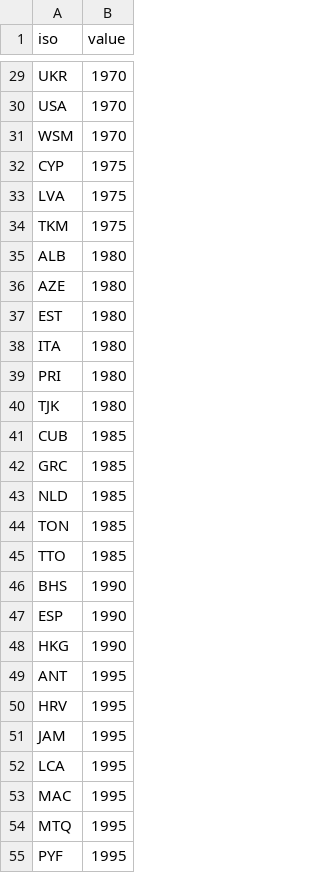
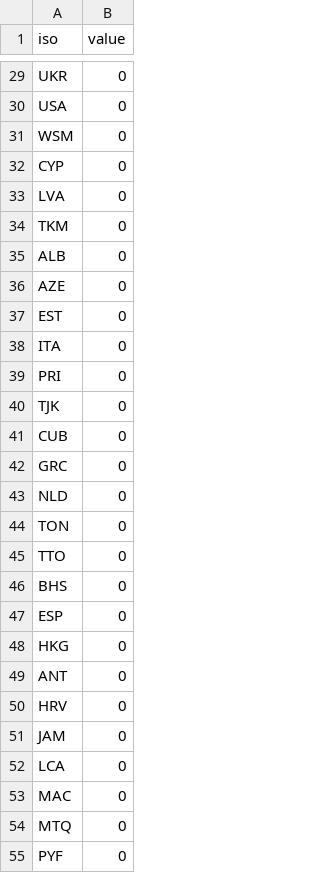
Before and after one commit to lokaler/globization, a CSV file: src/data/questionnaires/1116/datasets/06_sdg_goal_reached.csv, drawn as a sheet; only a part is shown, gaps mark what is left out; the diff covers the shown part only; the diff names each change by its address in the sheet, - before the commit and + after, or states it on an @@ line.

```diff
--- a/src/data/questionnaires/1116/datasets/06_sdg_goal_reached.csv
+++ b/src/data/questionnaires/1116/datasets/06_sdg_goal_reached.csv
-B29:B31 (value): 1970
+B29:B31 (value): 0
-B32:B34 (value): 1975
+B32:B34 (value): 0
-B35:B40 (value): 1980
+B35:B40 (value): 0
-B41:B45 (value): 1985
+B41:B45 (value): 0
-B46:B48 (value): 1990
+B46:B48 (value): 0
-B49:B55 (value): 1995
+B49:B55 (value): 0
```
Also changed, not shown: 167 edited cells elsewhere in this file, 8 other files.
